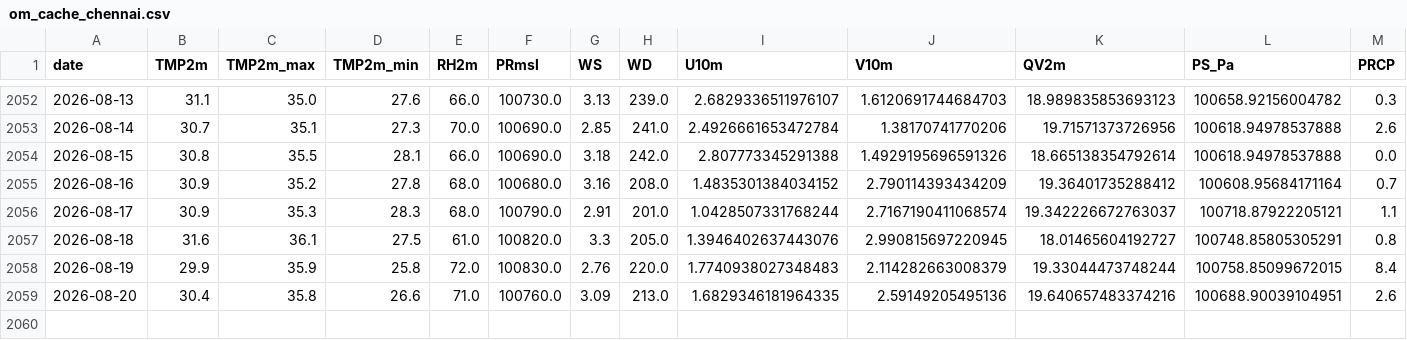
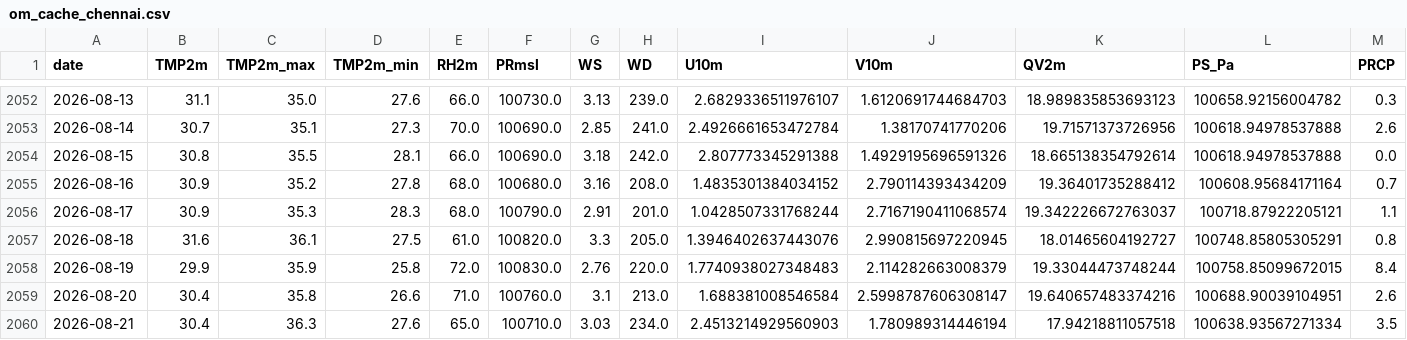
Before and after one commit to souravk03/openmeteo-live-forecast-v2, a CSV file: data/om/Chennai/om_cache_chennai.csv, drawn as a sheet; only a part is shown, gaps mark what is left out; rows hold the shown columns only; the diff names each change by its address in the sheet, - before the commit and + after, or states it on an @@ line.

Commit message:
[Chennai] om_cache_chennai.csv 2026-08-21

```diff
--- a/data/om/Chennai/om_cache_chennai.csv
+++ b/data/om/Chennai/om_cache_chennai.csv
-G2059 (WS): 3.09
+G2059 (WS): 3.1
-I2059 (U10m): 1.6829346181964335
+I2059 (U10m): 1.688381008546584
-J2059 (V10m): 2.59149205495136
+J2059 (V10m): 2.5998787606308147
+row 2060: 2026-08-21 | 30.4 | 36.3 | 27.6 | 65.0 | 100710.0 | 3.03 | 234.0 | 2.4513214929560903 | 1.780989314446194 | 17.94218811057518 | 100638.93567271334 | 3.5
```
